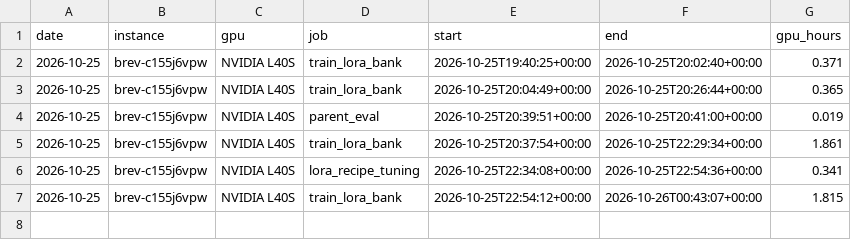
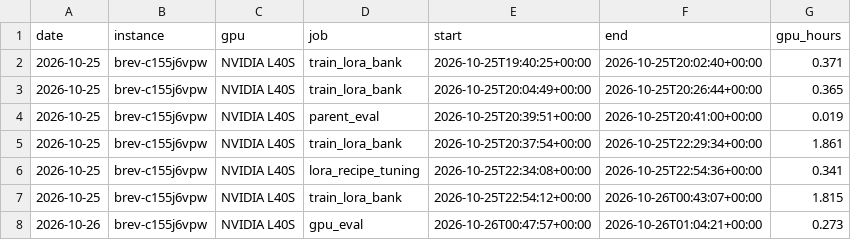
Before and after one commit to agentsc07/lineage, a CSV file: bench/cost_log.csv, drawn as a sheet.

```diff
--- a/bench/cost_log.csv
+++ b/bench/cost_log.csv
@@ -7 +7,2 @@ date,instance,gpu,job,start,end,gpu_hours
 2026-10-25,brev-c155j6vpw,NVIDIA L40S,train_lora_bank,2026-10-25T22:54:12+00:00,2026-10-26T00:43:07+00:00,1.815
+2026-10-26,brev-c155j6vpw,NVIDIA L40S,gpu_eval,2026-10-26T00:47:57+00:00,2026-10-26T01:04:21+00:00,0.273
```
Also changed, not shown: 3 other files.
